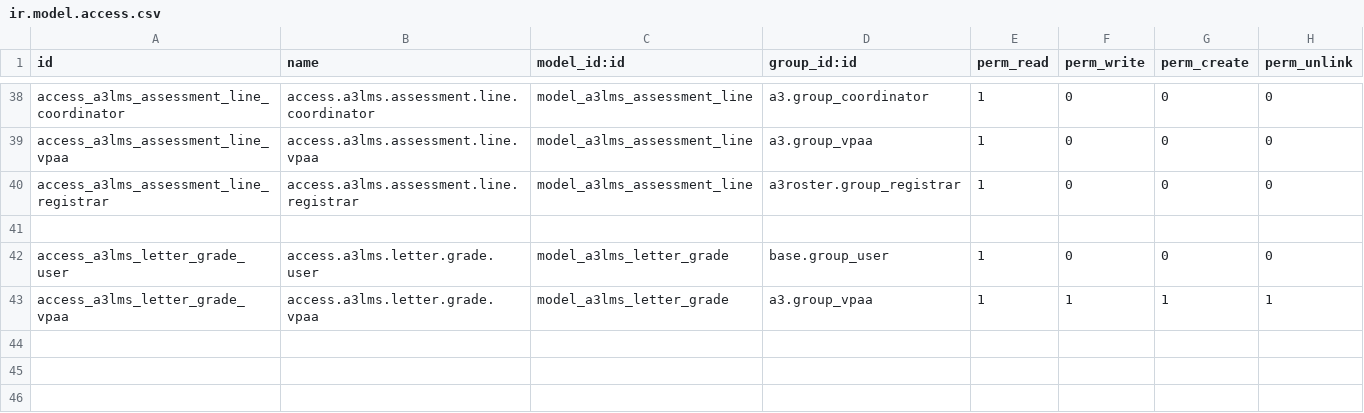
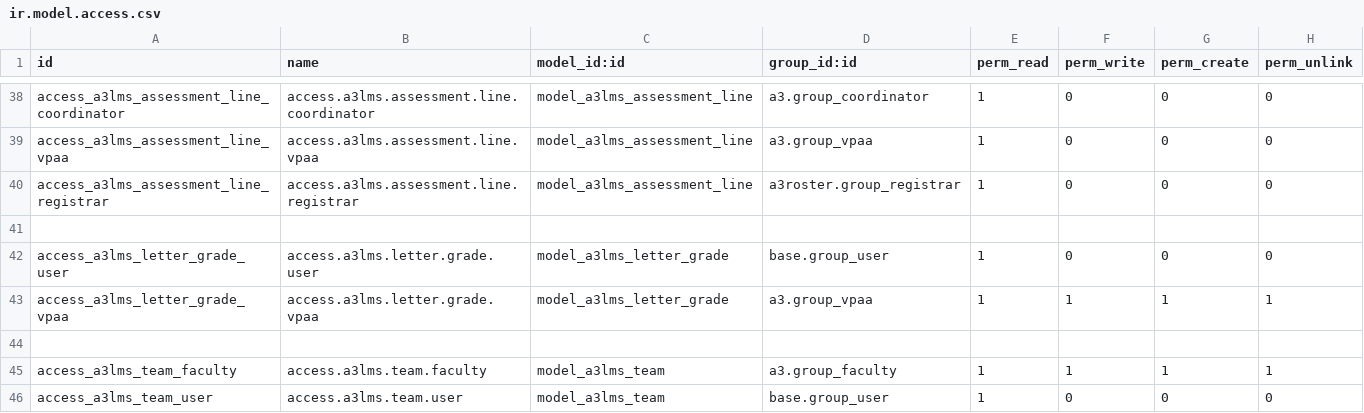
Before and after one commit to oiraqi/academix, a CSV file: a3lms/security/ir.model.access.csv, drawn as a sheet; only a part is shown, gaps mark what is left out.

```diff
--- a/a3lms/security/ir.model.access.csv
+++ b/a3lms/security/ir.model.access.csv
@@ -43 +43,4 @@ access_a3lms_letter_grade_user,access.a3lms.letter.grade.user,model_a3lms_letter
 access_a3lms_letter_grade_vpaa,access.a3lms.letter.grade.vpaa,model_a3lms_letter_grade,a3.group_vpaa,1,1,1,1
+
+access_a3lms_team_faculty,access.a3lms.team.faculty,model_a3lms_team,a3.group_faculty,1,1,1,1
+access_a3lms_team_user,access.a3lms.team.user,model_a3lms_team,base.group_user,1,0,0,0
```
Also changed, not shown: 5 other files.
